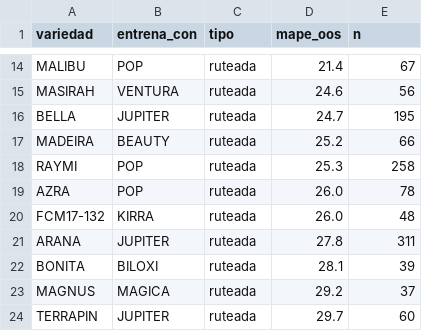
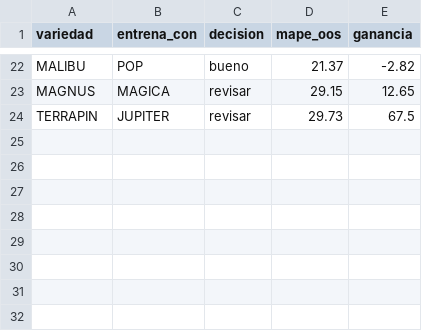
Before and after one commit to abantodca/ml_random_forest, a CSV file: data/variety_predictive_routing.csv, drawn as a sheet; only a part is shown, gaps mark what is left out; removed rows and columns are numbered as before the commit, all else as after; the diff covers the shown part only; the diff names each change by its address in the sheet, - before the commit and + after, or states it on an @@ line.

```diff
--- a/data/variety_predictive_routing.csv
+++ b/data/variety_predictive_routing.csv
-C1: tipo
+C1: decision
-E1: n
+E1: ganancia
-C22 (decision): ruteada
+C22 (decision): bueno
-D22 (mape_oos): 21.4
+D22 (mape_oos): 21.37
-E22 (ganancia): 67
+E22 (ganancia): -2.82
-row 15: MASIRAH | VENTURA | ruteada | 24.6 | 56
-row 16: BELLA | JUPITER | ruteada | 24.7 | 195
-row 17: MADEIRA | BEAUTY | ruteada | 25.2 | 66
-row 18: RAYMI | POP | ruteada | 25.3 | 258
-row 19: AZRA | POP | ruteada | 26.0 | 78
-row 20: FCM17-132 | KIRRA | ruteada | 26.0 | 48
-row 21: ARANA | JUPITER | ruteada | 27.8 | 311
-row 22: BONITA | BILOXI | ruteada | 28.1 | 39
-C23:C24 (decision): ruteada
+C23:C24 (decision): revisar
-D23 (mape_oos): 29.2
+D23 (mape_oos): 29.15
-E23 (ganancia): 37
+E23 (ganancia): 12.65
-D24 (mape_oos): 29.7
+D24 (mape_oos): 29.73
-E24 (ganancia): 60
+E24 (ganancia): 67.5
```
Also changed, not shown: 8 added rows and 24 edited cells elsewhere in this file, data/decision_table.csv, 8 other files.
